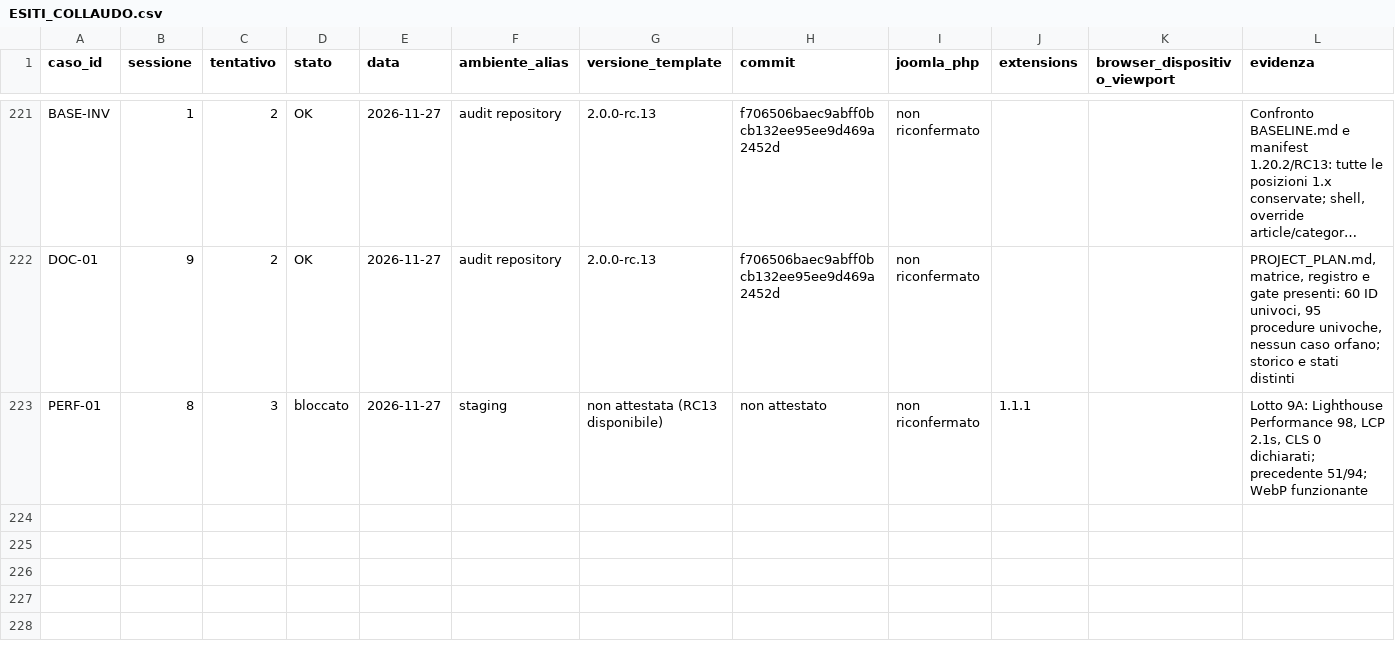
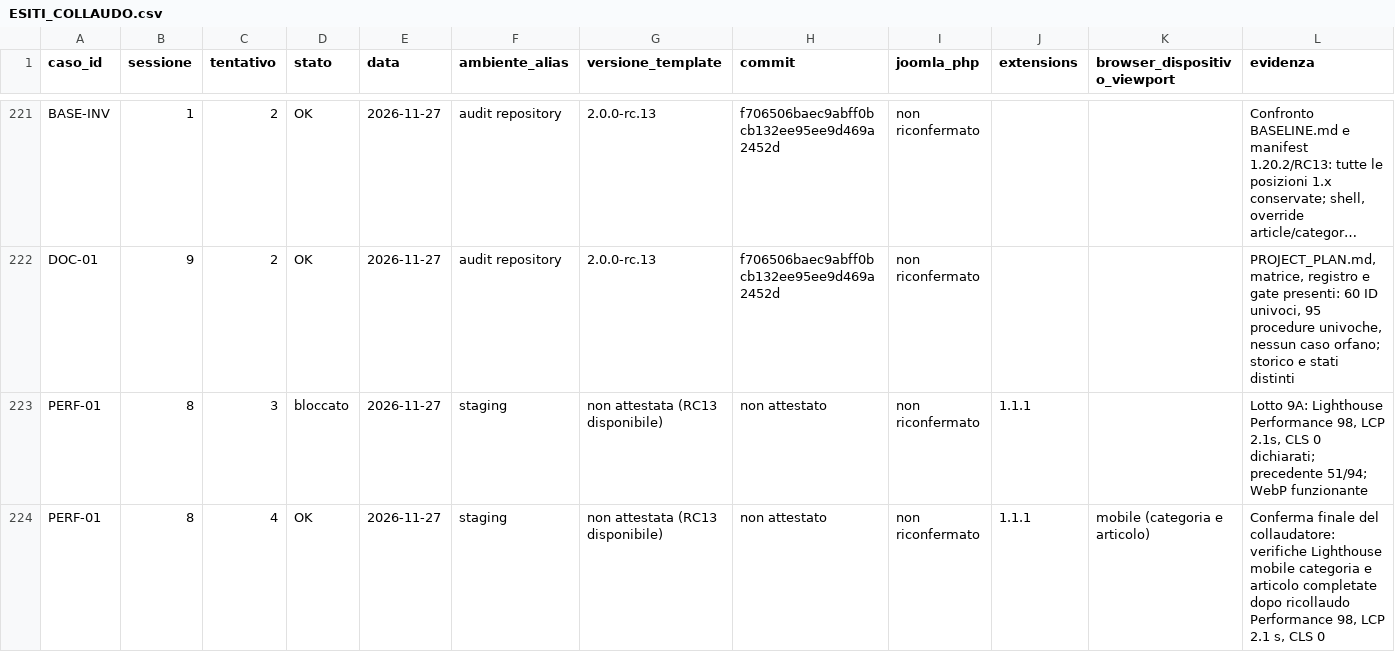
Before and after one commit to jeckodevelopment/tpl_operaplus, a CSV file: docs/magazine/ESITI_COLLAUDO.csv, drawn as a sheet; only a part is shown, gaps mark what is left out; long unchanged cells end in …; rows hold the shown columns only; the diff names each change by its address in the sheet, - before the commit and + after, or states it on an @@ line.

Commit message:
docs: finalize PERF-01 and Magazine acceptance (#72)
* docs: finalize PERF-01 acceptance (ESITI_COLLAUDO.csv)

* docs: finalize PERF-01 acceptance (REQUIREMENTS.csv)

* docs: finalize PERF-01 acceptance (COLLAUDO.md)

```diff
--- a/docs/magazine/ESITI_COLLAUDO.csv
+++ b/docs/magazine/ESITI_COLLAUDO.csv
+row 224: PERF-01 | 8 | 4 | OK | 2026-11-27 | staging | non attestata (RC13 disponibile) | non attestato | non riconfermato | 1.1.1 | mobile (categoria e articolo) | Conferma finale del collaudatore: verifiche Lighthouse mobile categoria e articolo completate dopo ricollaudo Performance 98, LCP 2.1 s, CLS 0
```
Also changed, not shown: docs/magazine/REQUIREMENTS.csv, 1 other file.
